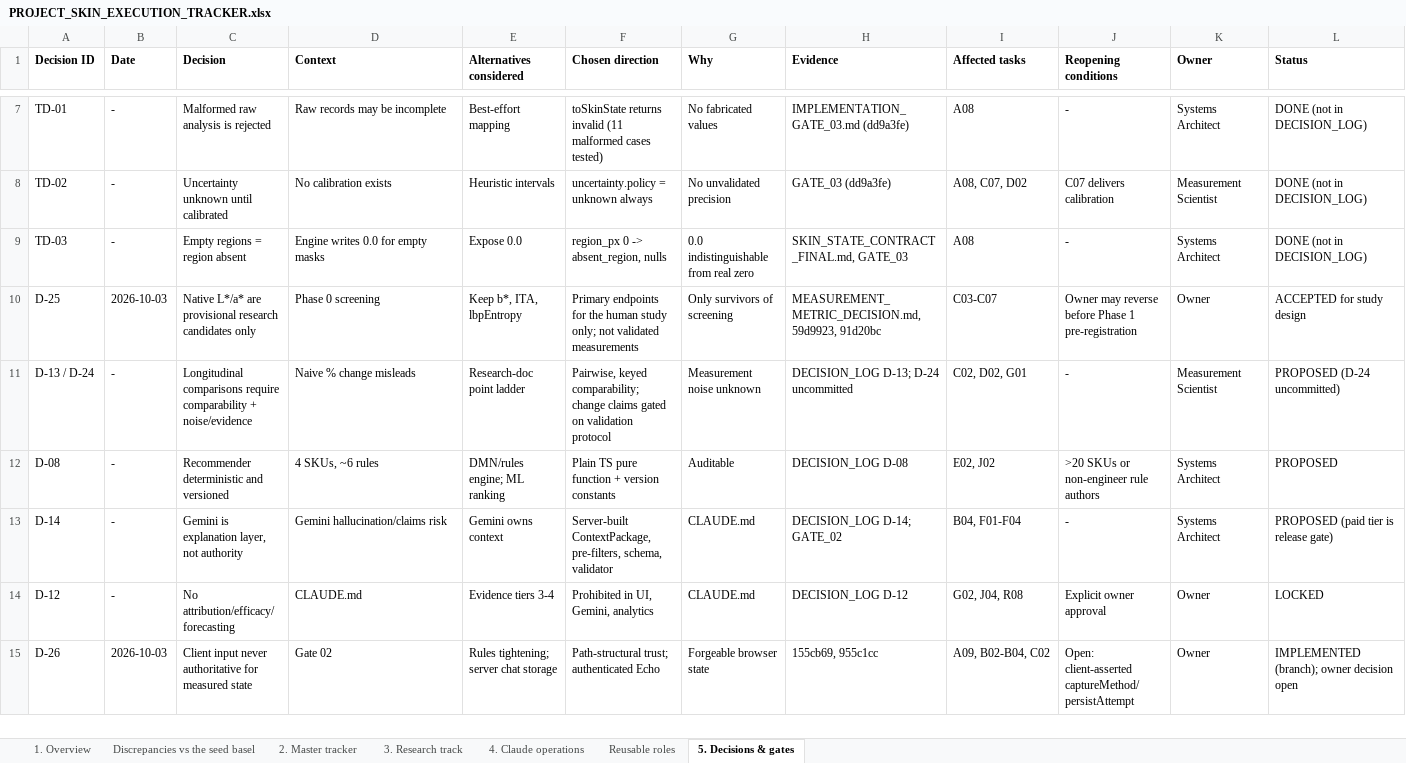
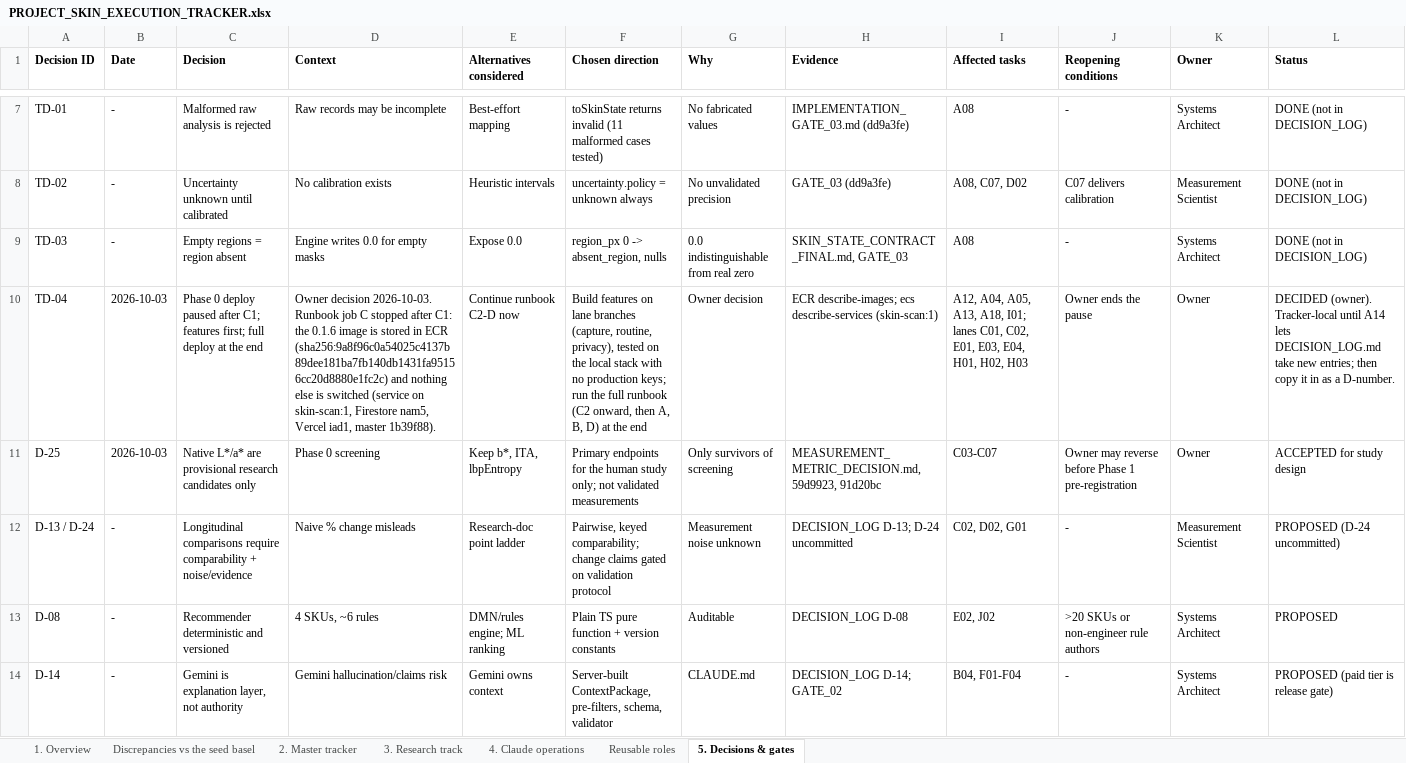
Before and after one commit to Divit-aggarwal/skin-check, an Excel workbook: docs/PROJECT_SKIN_EXECUTION_TRACKER.xlsx, sheet 5. Decisions & gates, drawn as a sheet; only a part is shown, gaps mark what is left out; the shorter side is filled out with more unchanged rows; values as stored, in another font and other column widths than the file's, no borders; the diff names each change by its address in the sheet, - before the commit and + after, or states it on an @@ line.

```diff
--- a/docs/PROJECT_SKIN_EXECUTION_TRACKER.xlsx (sheet 5. Decisions & gates)
+++ b/docs/PROJECT_SKIN_EXECUTION_TRACKER.xlsx (sheet 5. Decisions & gates)
+row 10: TD-04 | 2026-10-03 | Phase 0 deploy paused after C1; features first; full deploy at the end | Owner decision 2026-10-03. Runbook job C stopped after C1: the 0.1.6 image is stored in ECR (sha256:9a8f96c0a54025c4137b89dee181ba7fb140db1431fa95156cc20d8880e1fc2c) and nothing else is switched (service on skin-scan:1, Firestore nam5, Vercel iad1, master 1b39f88). | Continue runbook C2-D now | Build features on lane branches (capture, routine, privacy), tested on the local stack with no production keys; run the full runbook (C2 onward, then A, B, D) at the end | Owner decision | ECR describe-images; ecs describe-services (skin-scan:1) | A12, A04, A05, A13, A18, I01; lanes C01, C02, E01, E03, E04, H01, H02, H03 | Owner ends the pause | Owner | DECIDED (owner). Tracker-local until A14 lets DECISION_LOG.md take new entries; then copy it in as a D-number.
```
Also changed, not shown: sheet 2. Master tracker, sheet 1. Overview, sheet Discrepancies vs the seed basel, 3 other files.
